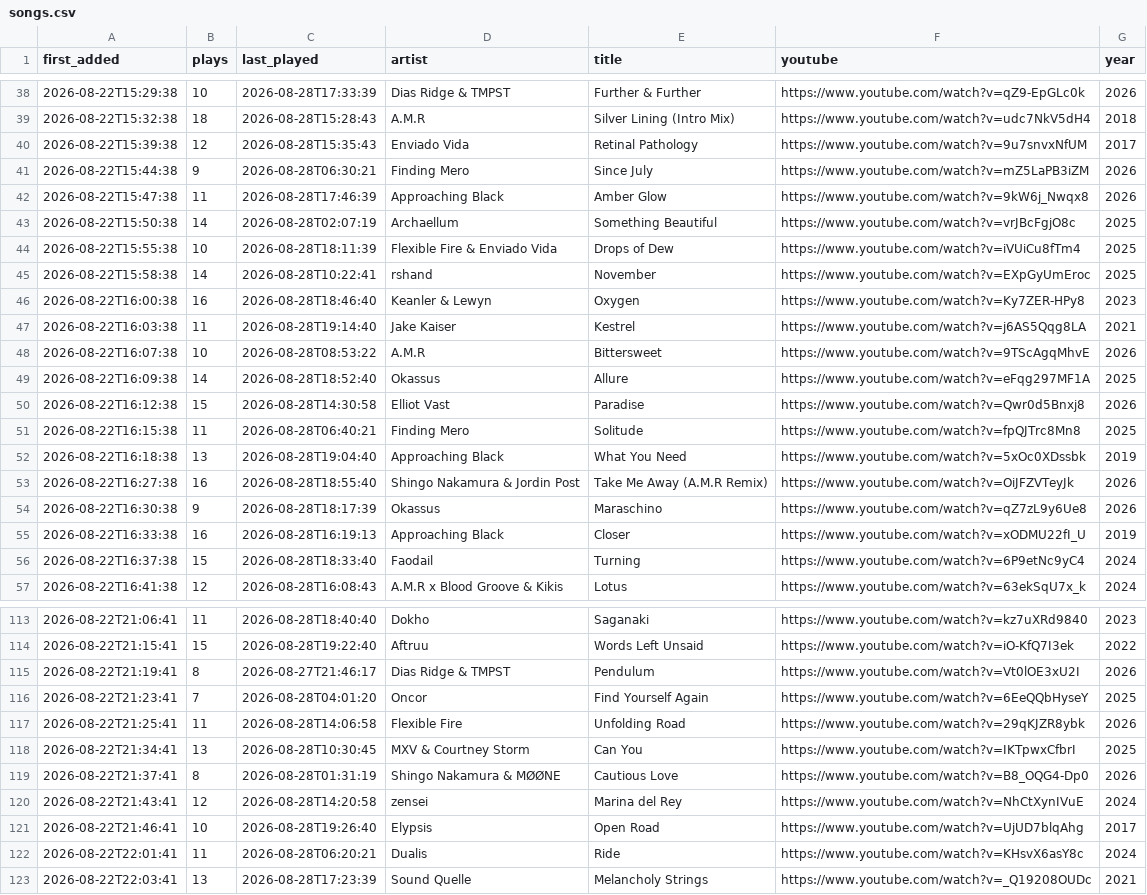
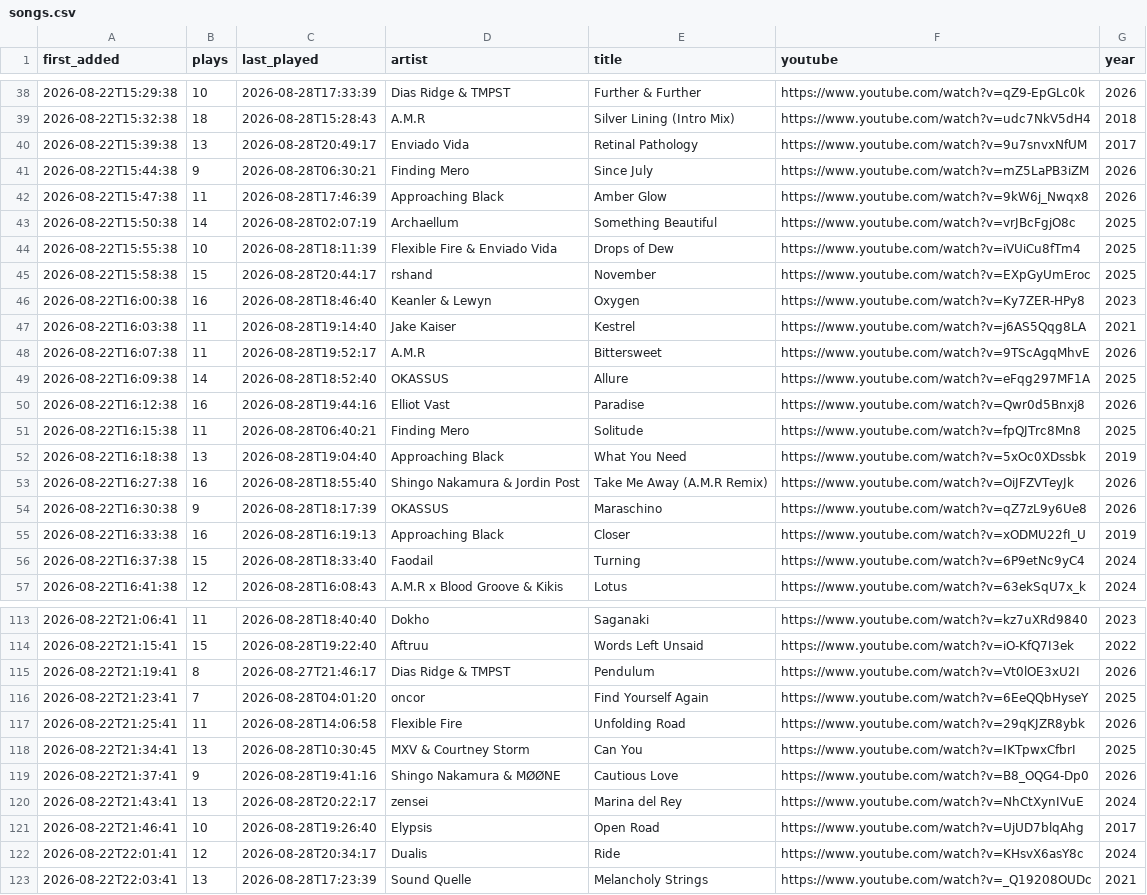
Before and after one commit to MarcelBuian/marcel-vibe, a CSV file: radio-tracklog/radios/monstercat-silk/songs.csv, drawn as a sheet; only a part is shown, gaps mark what is left out; the diff covers the shown part only.

Commit message:
add radio-tracklog

```diff
--- a/radio-tracklog/radios/monstercat-silk/songs.csv
+++ b/radio-tracklog/radios/monstercat-silk/songs.csv
@@ -39,3 +39,3 @@ first_added,plays,last_played,artist,title,youtube,year
 2026-08-22T15:32:38,18,2026-08-28T15:28:43,A.M.R,Silver Lining (Intro Mix),https://www.youtube.com/watch?v=udc7NkV5dH4,2018
-2026-08-22T15:39:38,12,2026-08-28T15:35:43,Enviado Vida,Retinal Pathology,https://www.youtube.com/watch?v=9u7snvxNfUM,2017
+2026-08-22T15:39:38,13,2026-08-28T20:49:17,Enviado Vida,Retinal Pathology,https://www.youtube.com/watch?v=9u7snvxNfUM,2017
 2026-08-22T15:44:38,9,2026-08-28T06:30:21,Finding Mero,Since July,https://www.youtube.com/watch?v=mZ5LaPB3iZM,2026
@@ -44,8 +44,8 @@ first_added,plays,last_played,artist,title,youtube,year
 2026-08-22T15:55:38,10,2026-08-28T18:11:39,Flexible Fire & Enviado Vida,Drops of Dew,https://www.youtube.com/watch?v=iVUiCu8fTm4,2025
-2026-08-22T15:58:38,14,2026-08-28T10:22:41,rshand,November,https://www.youtube.com/watch?v=EXpGyUmEroc,2025
+2026-08-22T15:58:38,15,2026-08-28T20:44:17,rshand,November,https://www.youtube.com/watch?v=EXpGyUmEroc,2025
 2026-08-22T16:00:38,16,2026-08-28T18:46:40,Keanler & Lewyn,Oxygen,https://www.youtube.com/watch?v=Ky7ZER-HPy8,2023
 2026-08-22T16:03:38,11,2026-08-28T19:14:40,Jake Kaiser,Kestrel,https://www.youtube.com/watch?v=j6AS5Qqg8LA,2021
-2026-08-22T16:07:38,10,2026-08-28T08:53:22,A.M.R,Bittersweet,https://www.youtube.com/watch?v=9TScAgqMhvE,2026
-2026-08-22T16:09:38,14,2026-08-28T18:52:40,Okassus,Allure,https://www.youtube.com/watch?v=eFqg297MF1A,2025
-2026-08-22T16:12:38,15,2026-08-28T14:30:58,Elliot Vast,Paradise,https://www.youtube.com/watch?v=Qwr0d5Bnxj8,2026
+2026-08-22T16:07:38,11,2026-08-28T19:52:17,A.M.R,Bittersweet,https://www.youtube.com/watch?v=9TScAgqMhvE,2026
+2026-08-22T16:09:38,14,2026-08-28T18:52:40,OKASSUS,Allure,https://www.youtube.com/watch?v=eFqg297MF1A,2025
+2026-08-22T16:12:38,16,2026-08-28T19:44:16,Elliot Vast,Paradise,https://www.youtube.com/watch?v=Qwr0d5Bnxj8,2026
 2026-08-22T16:15:38,11,2026-08-28T06:40:21,Finding Mero,Solitude,https://www.youtube.com/watch?v=fpQJTrc8Mn8,2025
@@ -53,3 +53,3 @@ first_added,plays,last_played,artist,title,youtube,year
 2026-08-22T16:27:38,16,2026-08-28T18:55:40,Shingo Nakamura & Jordin Post,Take Me Away (A.M.R Remix),https://www.youtube.com/watch?v=OiJFZVTeyJk,2026
-2026-08-22T16:30:38,9,2026-08-28T18:17:39,Okassus,Maraschino,https://www.youtube.com/watch?v=qZ7zL9y6Ue8,2026
+2026-08-22T16:30:38,9,2026-08-28T18:17:39,OKASSUS,Maraschino,https://www.youtube.com/watch?v=qZ7zL9y6Ue8,2026
 2026-08-22T16:33:38,16,2026-08-28T16:19:13,Approaching Black,Closer,https://www.youtube.com/watch?v=xODMU22fI_U,2019
@@ -115,9 +115,9 @@ first_added,plays,last_played,artist,title,youtube,year
 2026-08-22T21:19:41,8,2026-08-27T21:46:17,Dias Ridge & TMPST,Pendulum,https://www.youtube.com/watch?v=Vt0lOE3xU2I,2026
-2026-08-22T21:23:41,7,2026-08-28T04:01:20,Oncor,Find Yourself Again,https://www.youtube.com/watch?v=6EeQQbHyseY,2025
+2026-08-22T21:23:41,7,2026-08-28T04:01:20,oncor,Find Yourself Again,https://www.youtube.com/watch?v=6EeQQbHyseY,2025
 2026-08-22T21:25:41,11,2026-08-28T14:06:58,Flexible Fire,Unfolding Road,https://www.youtube.com/watch?v=29qKJZR8ybk,2026
 2026-08-22T21:34:41,13,2026-08-28T10:30:45,MXV & Courtney Storm,Can You,https://www.youtube.com/watch?v=IKTpwxCfbrI,2025
-2026-08-22T21:37:41,8,2026-08-28T01:31:19,Shingo Nakamura & MØØNE,Cautious Love,https://www.youtube.com/watch?v=B8_OQG4-Dp0,2026
-2026-08-22T21:43:41,12,2026-08-28T14:20:58,zensei,Marina del Rey,https://www.youtube.com/watch?v=NhCtXynIVuE,2024
+2026-08-22T21:37:41,9,2026-08-28T19:41:16,Shingo Nakamura & MØØNE,Cautious Love,https://www.youtube.com/watch?v=B8_OQG4-Dp0,2026
+2026-08-22T21:43:41,13,2026-08-28T20:22:17,zensei,Marina del Rey,https://www.youtube.com/watch?v=NhCtXynIVuE,2024
 2026-08-22T21:46:41,10,2026-08-28T19:26:40,Elypsis,Open Road,https://www.youtube.com/watch?v=UjUD7blqAhg,2017
-2026-08-22T22:01:41,11,2026-08-28T06:20:21,Dualis,Ride,https://www.youtube.com/watch?v=KHsvX6asY8c,2024
+2026-08-22T22:01:41,12,2026-08-28T20:34:17,Dualis,Ride,https://www.youtube.com/watch?v=KHsvX6asY8c,2024
 2026-08-22T22:03:41,13,2026-08-28T17:23:39,Sound Quelle,Melancholy Strings,https://www.youtube.com/watch?v=_Q19208OUDc,2021
```
Also changed, not shown: 41 edited cells elsewhere in this file, 5 other files.
